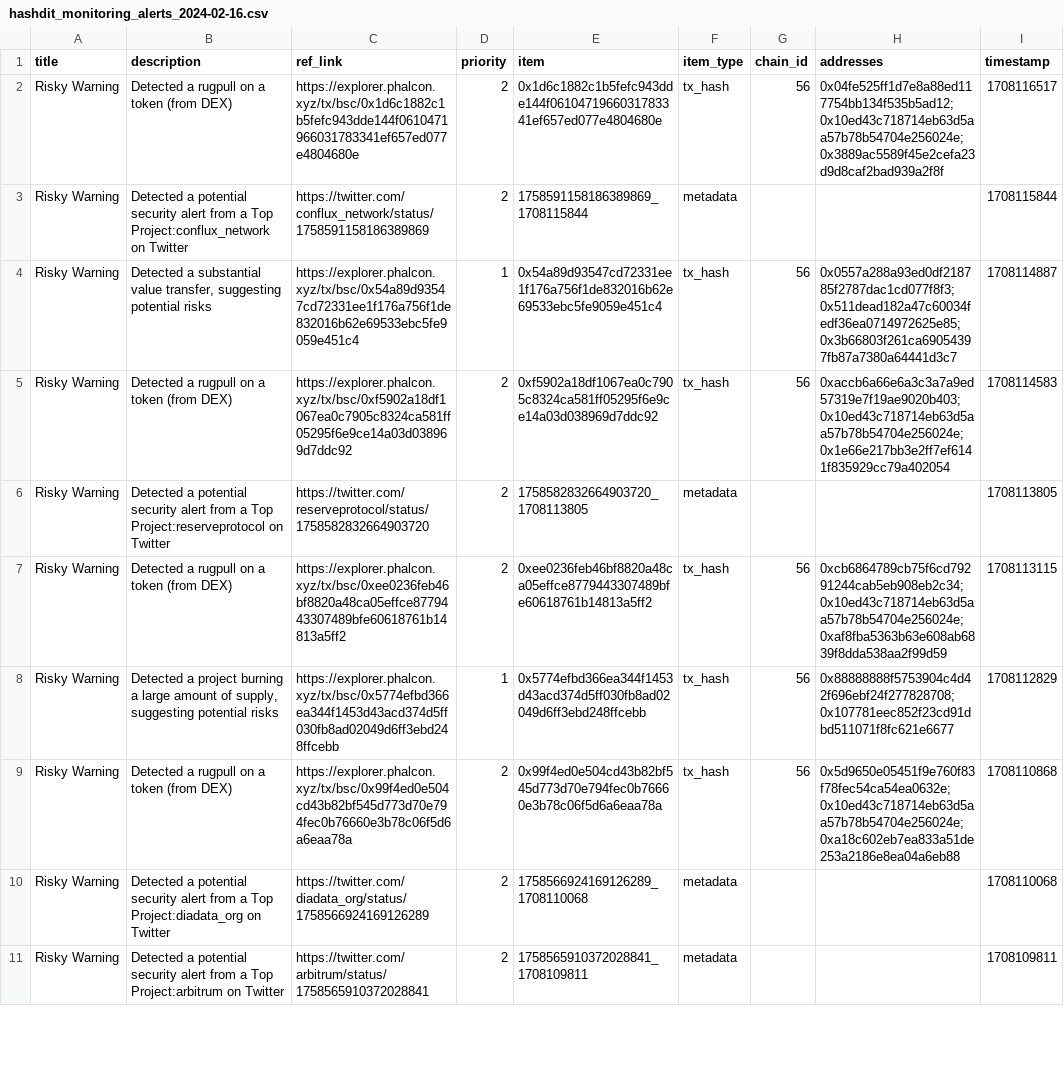
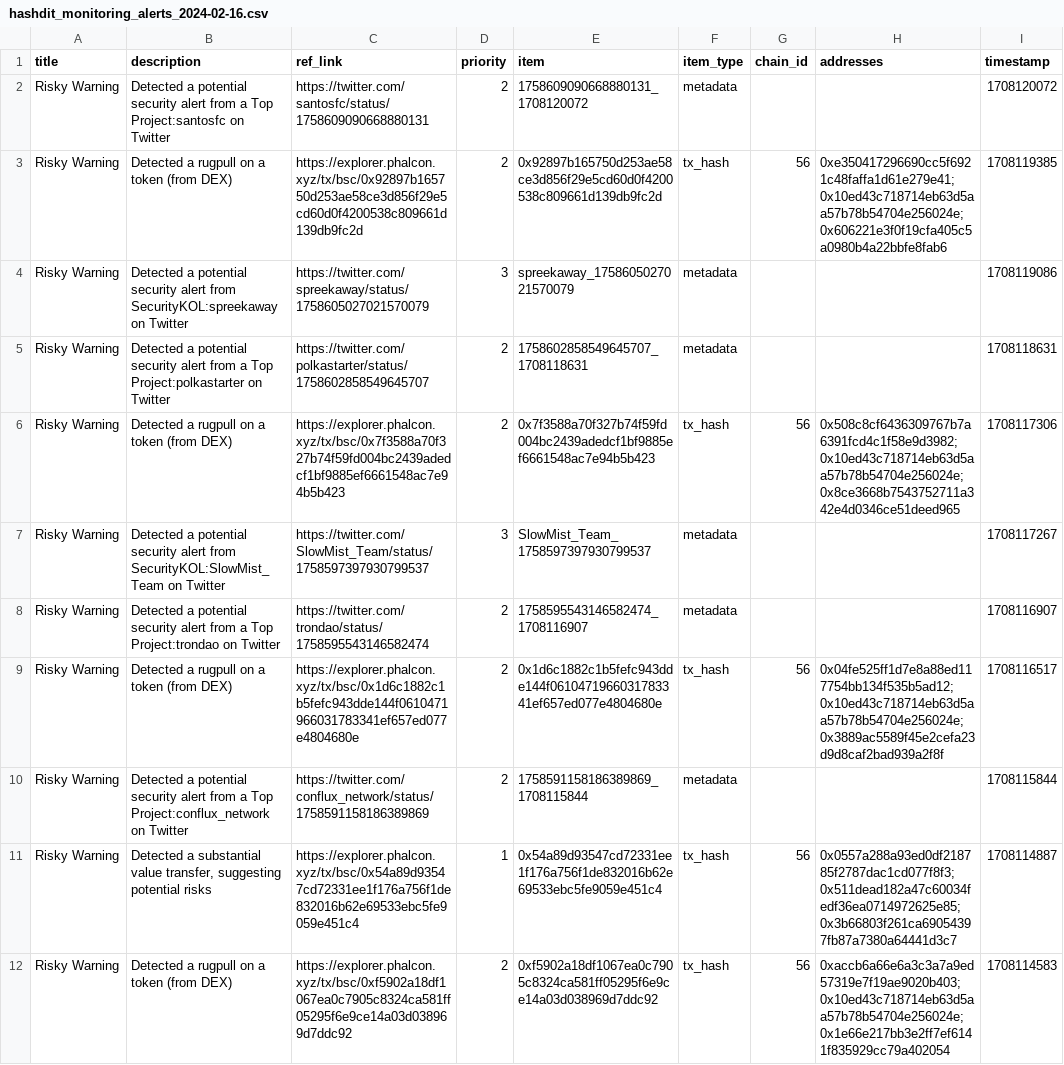
Before and after one commit to hashdit/hashdit, a CSV file: gitbook_source_code/data/hashdit_monitoring_alerts/hashdit_monitoring_alerts_2024-02-16.csv, drawn as a sheet; only a part is shown; the shorter side is filled out with more unchanged rows; the diff names each change by its address in the sheet, - before the commit and + after, or states it on an @@ line.

Commit message:
hashdit_monitoring_alerts_2024-02-16.csv update

```diff
--- a/gitbook_source_code/data/hashdit_monitoring_alerts/hashdit_monitoring_alerts_2024-02-16.csv
+++ b/gitbook_source_code/data/hashdit_monitoring_alerts/hashdit_monitoring_alerts_2024-02-16.csv
+row 2: Risky Warning | Detected a potential security alert from a Top Project:santosfc on Twitter | https://twitter.com/santosfc/status/1758609090668880131 | 2 | 1758609090668880131_1708120072 | metadata |  |  | 1708120072
+row 3: Risky Warning | Detected a rugpull on a token (from DEX) | https://explorer.phalcon.xyz/tx/bsc/0x92897b165750d253ae58ce3d856f29e5cd60d0f4200538c809661d139db9fc2d | 2 | 0x92897b165750d253ae58ce3d856f29e5cd60d0f4200538c809661d139db9fc2d | tx_hash | 56 | 0xe350417296690cc5f6921c48faffa1d61e279e41;0x10ed43c718714eb63d5aa57b78b54704e256024e;0x606221e3f0f19cfa405c5a0980b4a22bbfe8fab6 | 1708119385
+row 4: Risky Warning | Detected a potential security alert from SecurityKOL:spreekaway on Twitter | https://twitter.com/spreekaway/status/1758605027021570079 | 3 | spreekaway_1758605027021570079 | metadata |  |  | 1708119086
+row 5: Risky Warning | Detected a potential security alert from a Top Project:polkastarter on Twitter | https://twitter.com/polkastarter/status/1758602858549645707 | 2 | 1758602858549645707_1708118631 | metadata |  |  | 1708118631
+row 6: Risky Warning | Detected a rugpull on a token (from DEX) | https://explorer.phalcon.xyz/tx/bsc/0x7f3588a70f327b74f59fd004bc2439adedcf1bf9885ef6661548ac7e94b5b423 | 2 | 0x7f3588a70f327b74f59fd004bc2439adedcf1bf9885ef6661548ac7e94b5b423 | tx_hash | 56 | 0x508c8cf6436309767b7a6391fcd4c1f58e9d3982;0x10ed43c718714eb63d5aa57b78b54704e256024e;0x8ce3668b7543752711a342e4d0346ce51deed965 | 1708117306
+row 7: Risky Warning | Detected a potential security alert from SecurityKOL:SlowMist_Team on Twitter | https://twitter.com/SlowMist_Team/status/1758597397930799537 | 3 | SlowMist_Team_1758597397930799537 | metadata |  |  | 1708117267
+row 8: Risky Warning | Detected a potential security alert from a Top Project:trondao on Twitter | https://twitter.com/trondao/status/1758595543146582474 | 2 | 1758595543146582474_1708116907 | metadata |  |  | 1708116907
```
